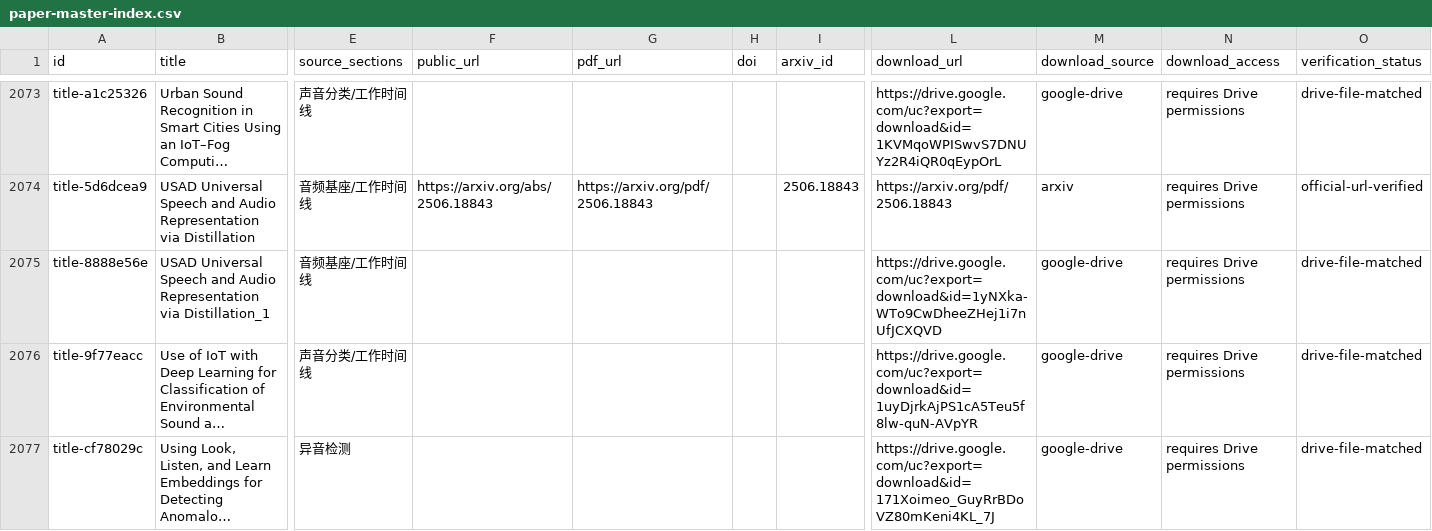
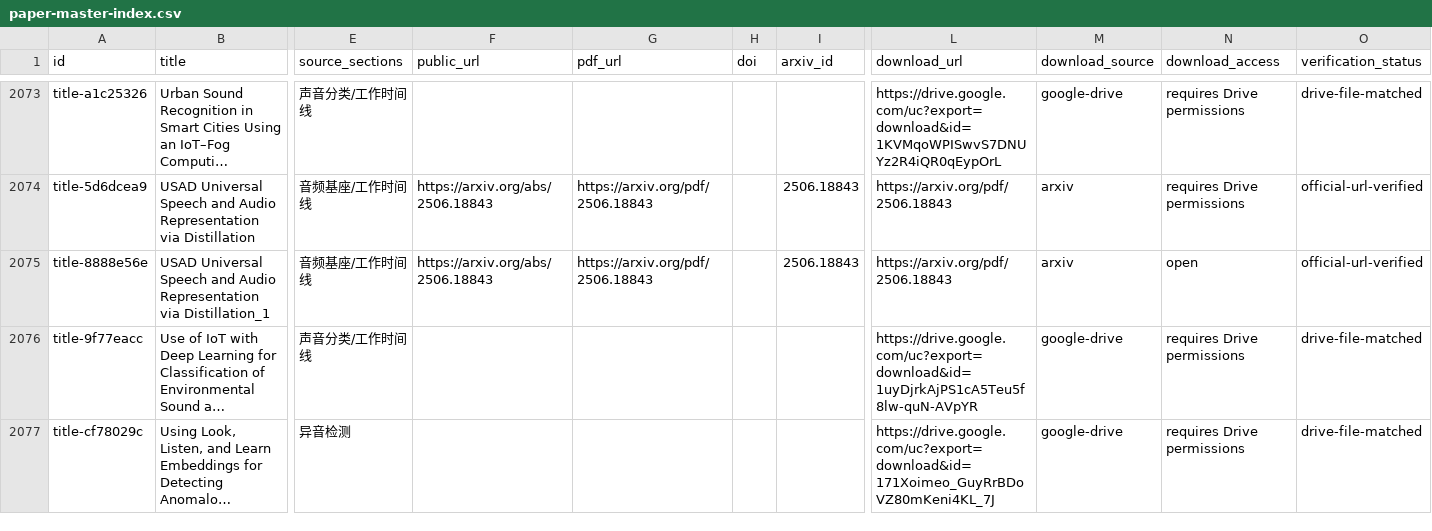
Before and after one commit to zhho9493-tech/awesome-sound-detection, a CSV file: resources/paper-master-index.csv, drawn as a sheet; only a part is shown, gaps mark what is left out; long unchanged cells end in …; the diff covers the shown part only; the diff names each change by its address in the sheet, - before the commit and + after, or states it on an @@ line.

Commit message:
Audit and fill missing public PDF links

```diff
--- a/resources/paper-master-index.csv
+++ b/resources/paper-master-index.csv
-F2075 (public_url): (empty)
+F2075 (public_url): https://arxiv.org/abs/2506.18843
-G2075 (pdf_url): (empty)
+G2075 (pdf_url): https://arxiv.org/pdf/2506.18843
-I2075 (arxiv_id): (empty)
+I2075 (arxiv_id): 2506.18843
-L2075 (download_url): https://drive.google.com/uc?export=download&id=1yNXka-WTo9CwDheeZHej1i7nUfJCXQVD
+L2075 (download_url): https://arxiv.org/pdf/2506.18843
-M2075 (download_source): google-drive
+M2075 (download_source): arxiv
-N2075 (download_access): requires Drive permissions
+N2075 (download_access): open
-O2075 (verification_status): drive-file-matched
+O2075 (verification_status): official-url-verified
```
Also changed, not shown: 77 edited cells elsewhere in this file, 7 other files.
